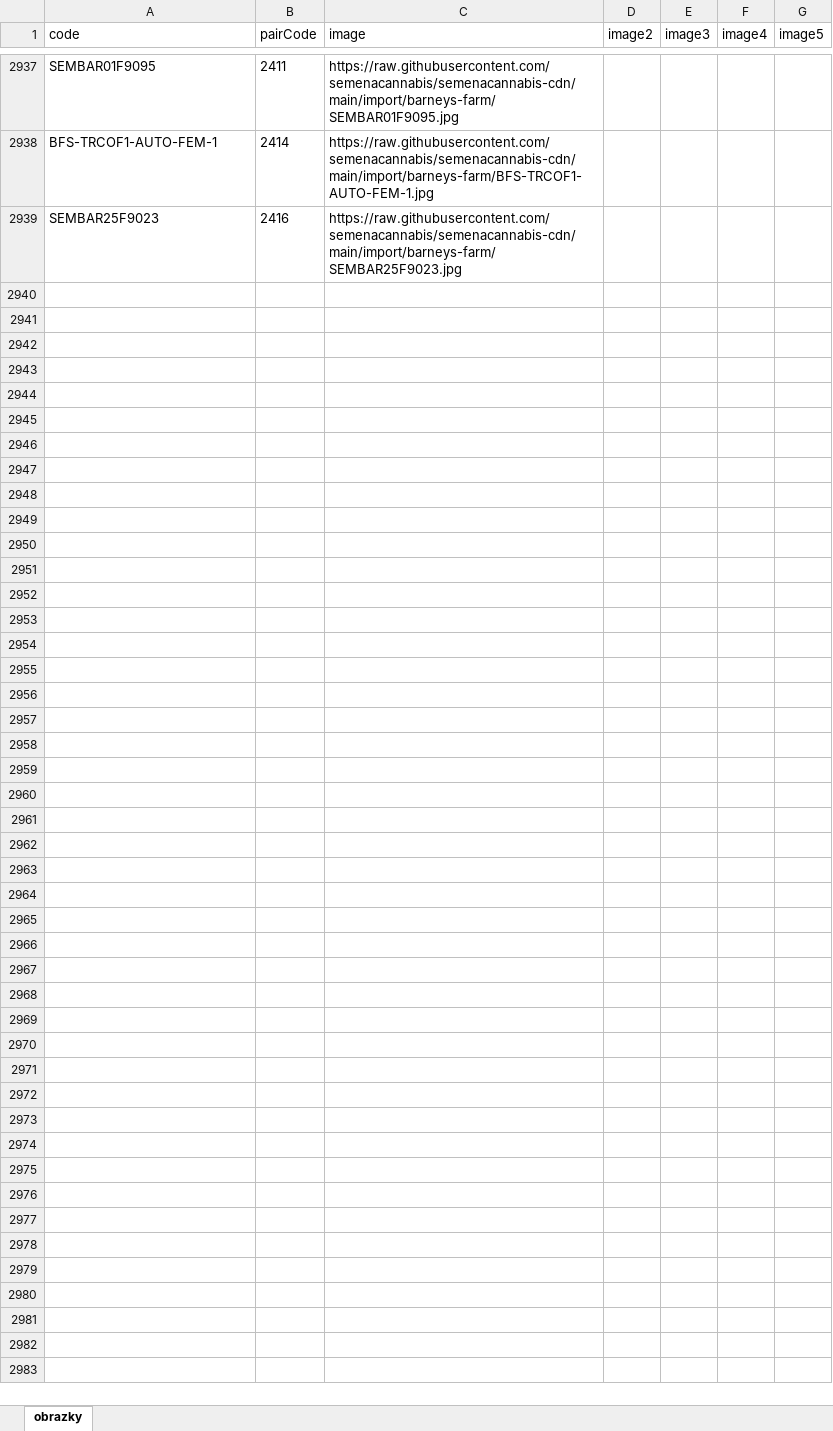
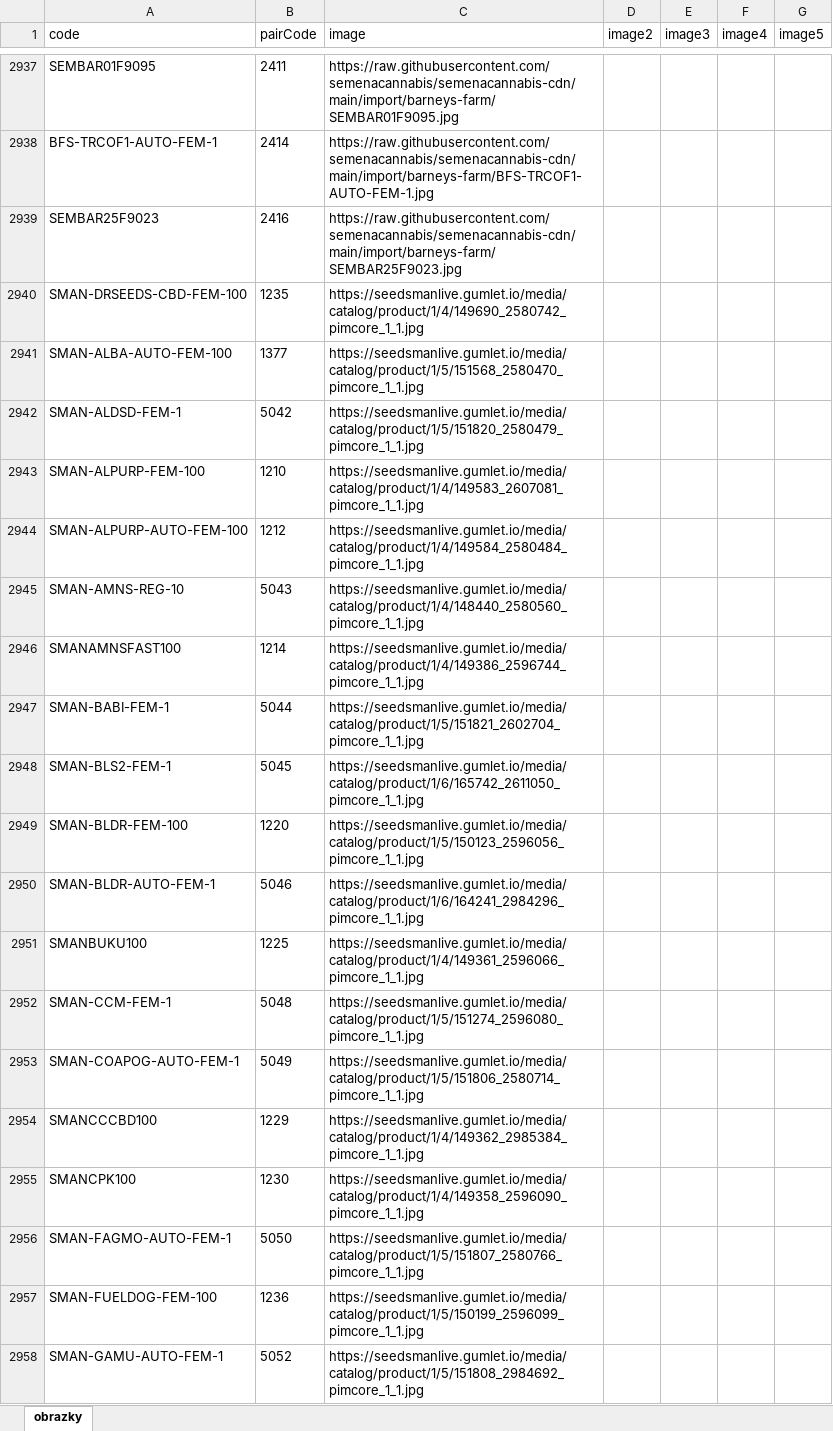
Before and after one commit to semenacannabis/semenacannabis-cdn, an Excel workbook: import/import-obrazky.xlsx, sheet obrazky, drawn as a sheet; only a part is shown, gaps mark what is left out; values as stored, in another font and other column widths than the file's, no borders; the diff covers the shown part only; the diff names each change by its address in the sheet, - before the commit and + after, or states it on an @@ line.

Commit message:
Sync import table to 3037 rows (Seedsman, James Loud, In House, Sensi).

```diff
--- a/import/import-obrazky.xlsx (sheet obrazky)
+++ b/import/import-obrazky.xlsx (sheet obrazky)
+row 2940: SMAN-DRSEEDS-CBD-FEM-100 | 1235 | https://seedsmanlive.gumlet.io/media/catalog/product/1/4/149690_2580742_pimcore_1_1.jpg
+row 2941: SMAN-ALBA-AUTO-FEM-100 | 1377 | https://seedsmanlive.gumlet.io/media/catalog/product/1/5/151568_2580470_pimcore_1_1.jpg
+row 2942: SMAN-ALDSD-FEM-1 | 5042 | https://seedsmanlive.gumlet.io/media/catalog/product/1/5/151820_2580479_pimcore_1_1.jpg
+row 2943: SMAN-ALPURP-FEM-100 | 1210 | https://seedsmanlive.gumlet.io/media/catalog/product/1/4/149583_2607081_pimcore_1_1.jpg
+row 2944: SMAN-ALPURP-AUTO-FEM-100 | 1212 | https://seedsmanlive.gumlet.io/media/catalog/product/1/4/149584_2580484_pimcore_1_1.jpg
+row 2945: SMAN-AMNS-REG-10 | 5043 | https://seedsmanlive.gumlet.io/media/catalog/product/1/4/148440_2580560_pimcore_1_1.jpg
+row 2946: SMANAMNSFAST100 | 1214 | https://seedsmanlive.gumlet.io/media/catalog/product/1/4/149386_2596744_pimcore_1_1.jpg
+row 2947: SMAN-BABI-FEM-1 | 5044 | https://seedsmanlive.gumlet.io/media/catalog/product/1/5/151821_2602704_pimcore_1_1.jpg
+row 2948: SMAN-BLS2-FEM-1 | 5045 | https://seedsmanlive.gumlet.io/media/catalog/product/1/6/165742_2611050_pimcore_1_1.jpg
+row 2949: SMAN-BLDR-FEM-100 | 1220 | https://seedsmanlive.gumlet.io/media/catalog/product/1/5/150123_2596056_pimcore_1_1.jpg
+row 2950: SMAN-BLDR-AUTO-FEM-1 | 5046 | https://seedsmanlive.gumlet.io/media/catalog/product/1/6/164241_2984296_pimcore_1_1.jpg
+row 2951: SMANBUKU100 | 1225 | https://seedsmanlive.gumlet.io/media/catalog/product/1/4/149361_2596066_pimcore_1_1.jpg
+row 2952: SMAN-CCM-FEM-1 | 5048 | https://seedsmanlive.gumlet.io/media/catalog/product/1/5/151274_2596080_pimcore_1_1.jpg
+row 2953: SMAN-COAPOG-AUTO-FEM-1 | 5049 | https://seedsmanlive.gumlet.io/media/catalog/product/1/5/151806_2580714_pimcore_1_1.jpg
+row 2954: SMANCCCBD100 | 1229 | https://seedsmanlive.gumlet.io/media/catalog/product/1/4/149362_2985384_pimcore_1_1.jpg
+row 2955: SMANCPK100 | 1230 | https://seedsmanlive.gumlet.io/media/catalog/product/1/4/149358_2596090_pimcore_1_1.jpg
+row 2956: SMAN-FAGMO-AUTO-FEM-1 | 5050 | https://seedsmanlive.gumlet.io/media/catalog/product/1/5/151807_2580766_pimcore_1_1.jpg
+row 2957: SMAN-FUELDOG-FEM-100 | 1236 | https://seedsmanlive.gumlet.io/media/catalog/product/1/5/150199_2596099_pimcore_1_1.jpg
+row 2958: SMAN-GAMU-AUTO-FEM-1 | 5052 | https://seedsmanlive.gumlet.io/media/catalog/product/1/5/151808_2984692_pimcore_1_1.jpg
```
Also changed, not shown: 80 added rows elsewhere in this sheet, 2 other files.
